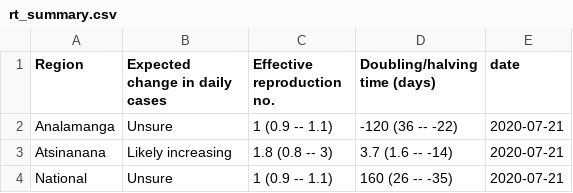
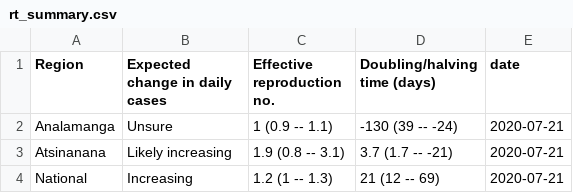
Before and after one commit to labmetcalf/mada-rt, a CSV file: latest/rt_summary.csv, drawn as a sheet.

```diff
--- a/latest/rt_summary.csv
+++ b/latest/rt_summary.csv
@@ -1,4 +1,4 @@
 Region,Expected change in daily cases,Effective reproduction no.,Doubling/halving time (days),date
-Analamanga,Unsure,1 (0.9 -- 1.1),-120 (36 -- -22),2020-07-21
-Atsinanana,Likely increasing,1.8 (0.8 -- 3),3.7 (1.6 -- -14),2020-07-21
-National,Unsure,1 (0.9 -- 1.1),160 (26 -- -35),2020-07-21
+Analamanga,Unsure,1 (0.9 -- 1.1),-130 (39 -- -24),2020-07-21
+Atsinanana,Likely increasing,1.9 (0.8 -- 3.1),3.7 (1.7 -- -21),2020-07-21
+National,Increasing,1.2 (1 -- 1.3),21 (12 -- 69),2020-07-21
```
Also changed, not shown: latest/nowcast.csv, latest/rt_ests.csv.
